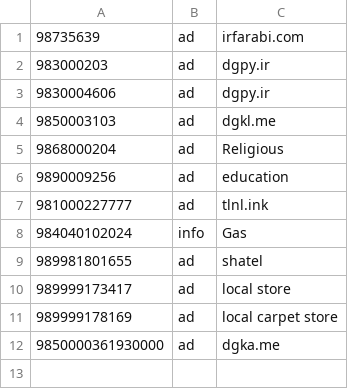
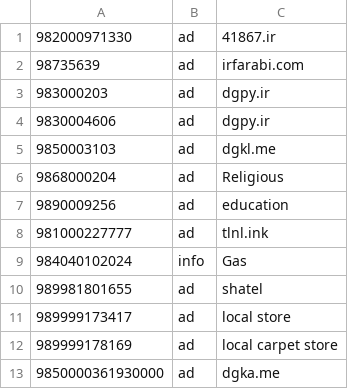
Before and after one commit to KambizMoradi/Iran_Spammer_Phone_Numbers, a CSV file: sms.csv, drawn as a sheet.

Commit message:
41867.ir ad

```diff
--- a/sms.csv
+++ b/sms.csv
@@ -1 +1,2 @@
+982000971330,ad,41867.ir
 98735639,ad,irfarabi.com
```
